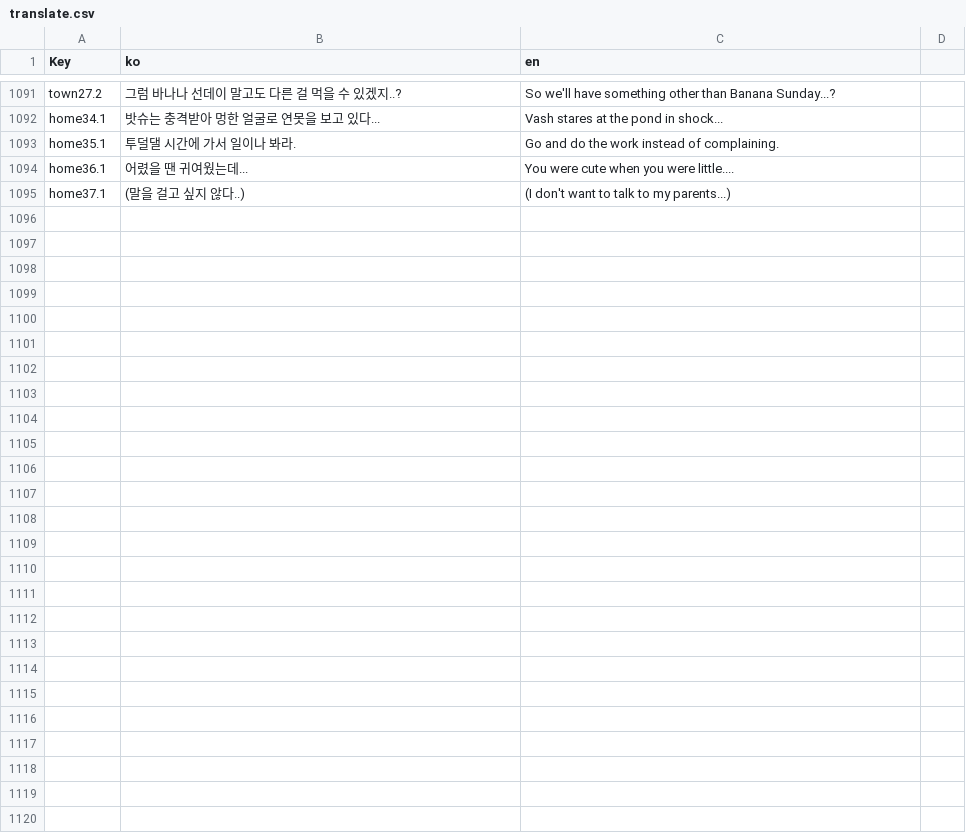
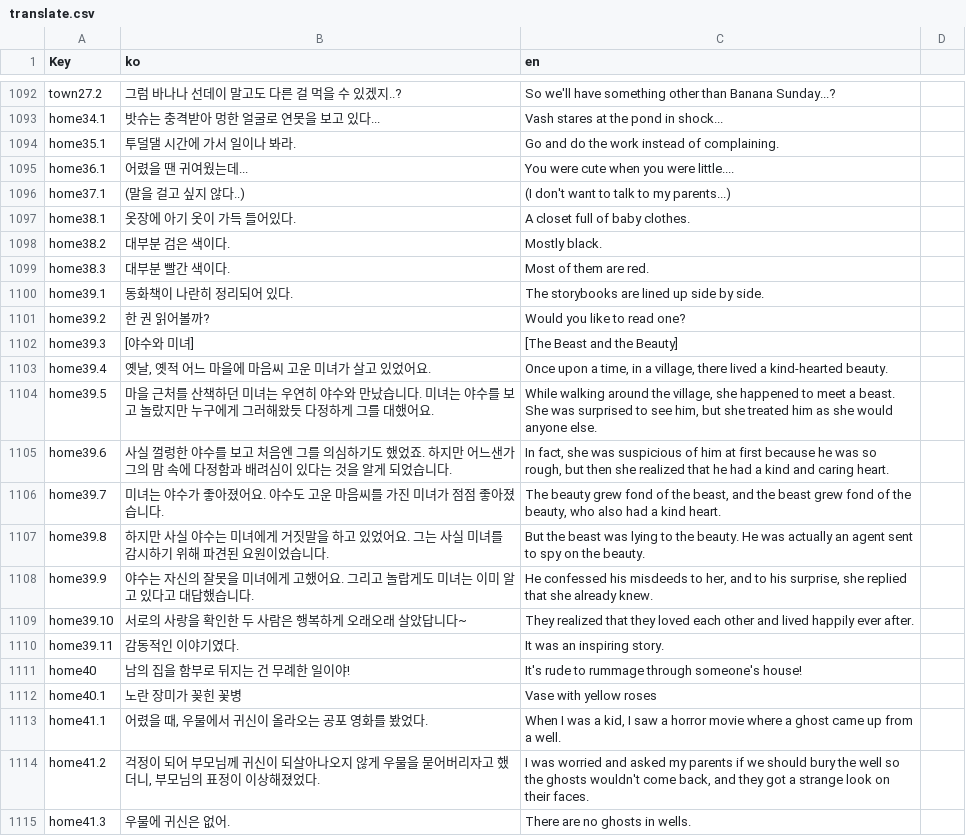
Before and after one commit to 8520k/wv0718, a CSV file: docs/translate.csv, drawn as a sheet; only a part is shown, gaps mark what is left out; the diff covers the shown part only; the diff names each change by its address in the sheet, - before the commit and + after, or states it on an @@ line.

```diff
--- a/docs/translate.csv
+++ b/docs/translate.csv
+row 1097: home38.1 | 옷장에 아기 옷이 가득 들어있다. | A closet full of baby clothes.
+row 1098: home38.2 | 대부분 검은 색이다. | Mostly black.
+row 1099: home38.3 | 대부분 빨간 색이다. | Most of them are red.
+row 1100: home39.1 | 동화책이 나란히 정리되어 있다. | The storybooks are lined up side by side.
+row 1101: home39.2 | 한 권 읽어볼까? | Would you like to read one?
+row 1102: home39.3 | [야수와 미녀] | [The Beast and the Beauty]
+row 1103: home39.4 | 옛날, 옛적 어느 마을에 마음씨 고운 미녀가 살고 있었어요. | Once upon a time, in a village, there lived a kind-hearted beauty.
+row 1104: home39.5 | 마을 근처를 산책하던 미녀는 우연히 야수와 만났습니다. 미녀는 야수를 보고 놀랐지만 누구에게 그러해왔듯 다정하게 그를 대했어요. | While walking around the village, she happened to meet a beast. She was surprised to see him, but she treated him as she would anyone else.
+row 1105: home39.6 | 사실 껄렁한 야수를 보고 처음엔 그를 의심하기도 했었죠. 하지만 어느샌가 그의 맘 속에 다정함과 배려심이 있다는 것을 알게 되었습니다. | In fact, she was suspicious of him at first because he was so rough, but then she realized that he had a kind and caring heart.
+row 1106: home39.7 | 미녀는 야수가 좋아졌어요. 야수도 고운 마음씨를 가진 미녀가 점점 좋아졌습니다. | The beauty grew fond of the beast, and the beast grew fond of the beauty, who also had a kind heart.
+row 1107: home39.8 | 하지만 사실 야수는 미녀에게 거짓말을 하고 있었어요. 그는 사실 미녀를 감시하기 위해 파견된 요원이었습니다. | But the beast was lying to the beauty. He was actually an agent sent to spy on the beauty.
+row 1108: home39.9 | 야수는 자신의 잘못을 미녀에게 고했어요. 그리고 놀랍게도 미녀는 이미 알고 있다고 대답했습니다. | He confessed his misdeeds to her, and to his surprise, she replied that she already knew.
+row 1109: home39.10 | 서로의 사랑을 확인한 두 사람은 행복하게 오래오래 살았답니다~ | They realized that they loved each other and lived happily ever after.
+row 1110: home39.11 | 감동적인 이야기였다. | It was an inspiring story.
+row 1111: home40 | 남의 집을 함부로 뒤지는 건 무례한 일이야! | It's rude to rummage through someone's house!
+row 1112: home40.1 | 노란 장미가 꽂힌 꽃병 | Vase with yellow roses
+row 1113: home41.1 | 어렸을 때, 우물에서 귀신이 올라오는 공포 영화를 봤었다. | When I was a kid, I saw a horror movie where a ghost came up from a well.
+row 1114: home41.2 | 걱정이 되어 부모님께 귀신이 되살아나오지 않게 우물을 묻어버리자고 했더니, 부모님의 표정이 이상해졌었다. | I was worried and asked my parents if we should bury the well so the ghosts wouldn't come back, and they got a strange look on their faces.
+row 1115: home41.3 | 우물에 귀신은 없어. | There are no ghosts in wells.
```
Also changed, not shown: 33 added rows and 20 edited cells elsewhere in this file, 19 other files.
